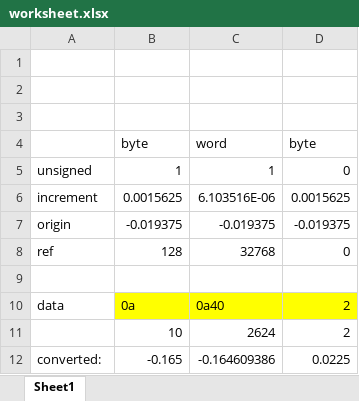
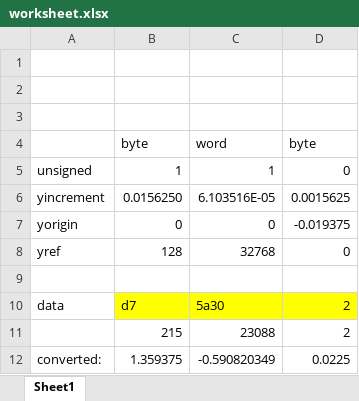
Before and after one commit to jx2014/test_instrument, an Excel workbook: worksheet.xlsx, sheet Sheet1, drawn as a sheet; values as stored, in another font and other column widths than the file's, no borders; removed rows and columns are numbered as before the commit, all else as after; the diff names each change by its address in the sheet, - before the commit and + after, or states it on an @@ line.

Commit message:
update worksheet

```diff
--- a/worksheet.xlsx (sheet Sheet1)
+++ b/worksheet.xlsx (sheet Sheet1)
-row 6: increment | 0.0015625 | 6.103516E-06 | 0.0015625
-row 7: origin | -0.019375 | -0.019375 | -0.019375
+row 6: yincrement | 0.0156250 | 6.103516E-05 | 0.0015625
+row 7: yorigin | 0 | 0 | -0.019375
-A8: ref
+A8: yref
-B10: 0a
+B10: d7
-C10: 0a40
+C10: 5a30
-row 11:  | 10 | 2624 | 2
+row 11:  | 215 | 23088 | 2
-B12: -0.165
+B12: 1.359375
-C12: -0.164609386
+C12: -0.590820349
```
